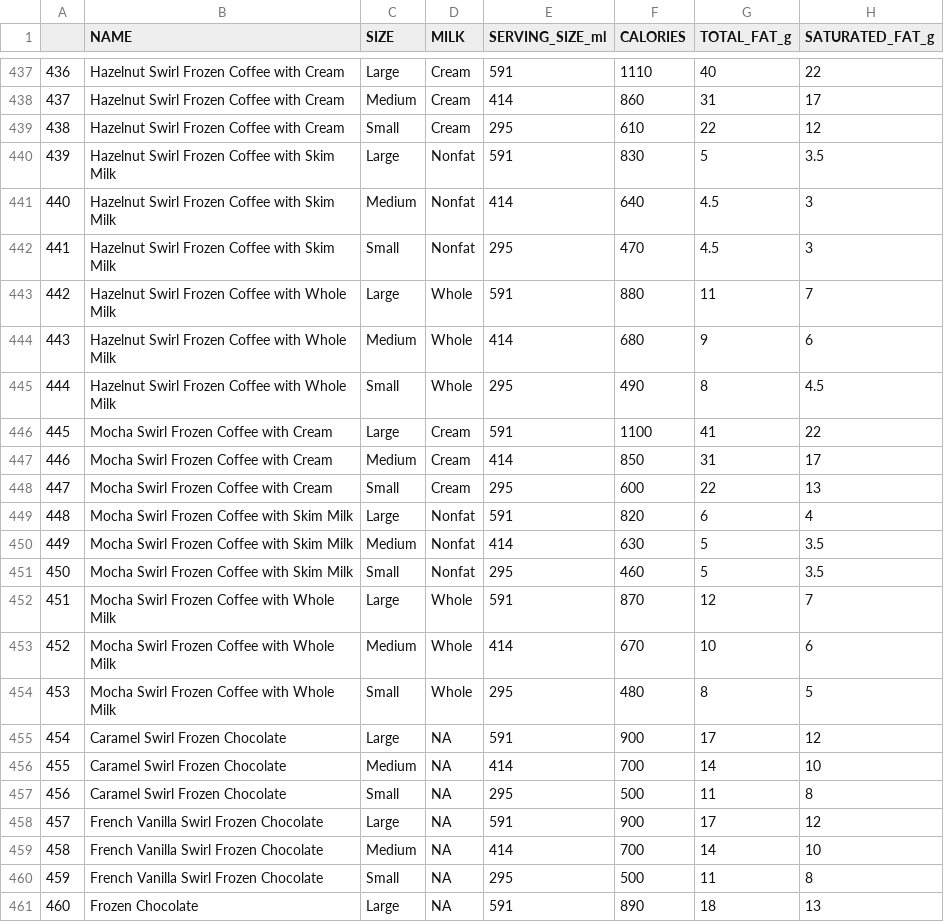
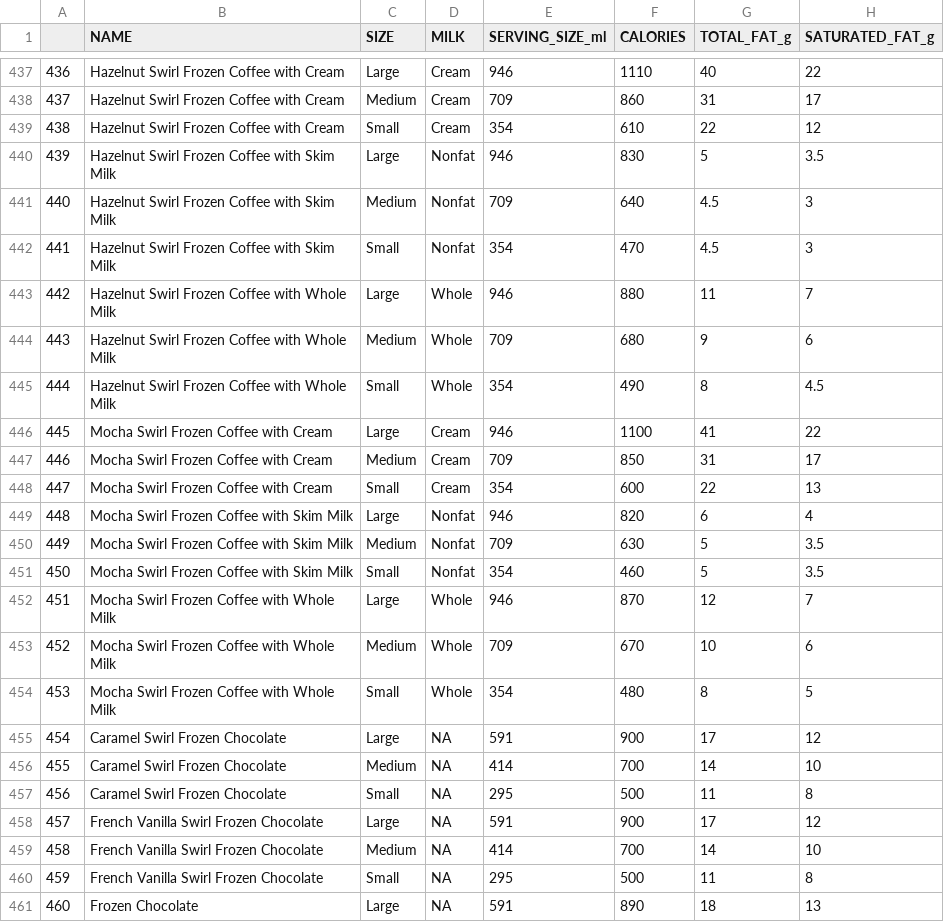
Before and after one commit to rayisaacalan/tamudatathon2021, a CSV file: dunkin_full.csv, drawn as a sheet; only a part is shown, gaps mark what is left out; the diff covers the shown part only; the diff names each change by its address in the sheet, - before the commit and + after, or states it on an @@ line.

```diff
--- a/dunkin_full.csv
+++ b/dunkin_full.csv
-E437 (SERVING_SIZE_ml): 591
+E437 (SERVING_SIZE_ml): 946
-E438 (SERVING_SIZE_ml): 414
+E438 (SERVING_SIZE_ml): 709
-E439 (SERVING_SIZE_ml): 295
+E439 (SERVING_SIZE_ml): 354
-E440 (SERVING_SIZE_ml): 591
+E440 (SERVING_SIZE_ml): 946
-E441 (SERVING_SIZE_ml): 414
+E441 (SERVING_SIZE_ml): 709
-E442 (SERVING_SIZE_ml): 295
+E442 (SERVING_SIZE_ml): 354
-E443 (SERVING_SIZE_ml): 591
+E443 (SERVING_SIZE_ml): 946
-E444 (SERVING_SIZE_ml): 414
+E444 (SERVING_SIZE_ml): 709
-E445 (SERVING_SIZE_ml): 295
+E445 (SERVING_SIZE_ml): 354
-E446 (SERVING_SIZE_ml): 591
+E446 (SERVING_SIZE_ml): 946
-E447 (SERVING_SIZE_ml): 414
+E447 (SERVING_SIZE_ml): 709
-E448 (SERVING_SIZE_ml): 295
+E448 (SERVING_SIZE_ml): 354
-E449 (SERVING_SIZE_ml): 591
+E449 (SERVING_SIZE_ml): 946
-E450 (SERVING_SIZE_ml): 414
+E450 (SERVING_SIZE_ml): 709
-E451 (SERVING_SIZE_ml): 295
+E451 (SERVING_SIZE_ml): 354
-E452 (SERVING_SIZE_ml): 591
+E452 (SERVING_SIZE_ml): 946
-E453 (SERVING_SIZE_ml): 414
+E453 (SERVING_SIZE_ml): 709
-E454 (SERVING_SIZE_ml): 295
+E454 (SERVING_SIZE_ml): 354
```
Also changed, not shown: 27 edited cells elsewhere in this file, dunkin_no_caffeine_clean.csv, 1 other file.
